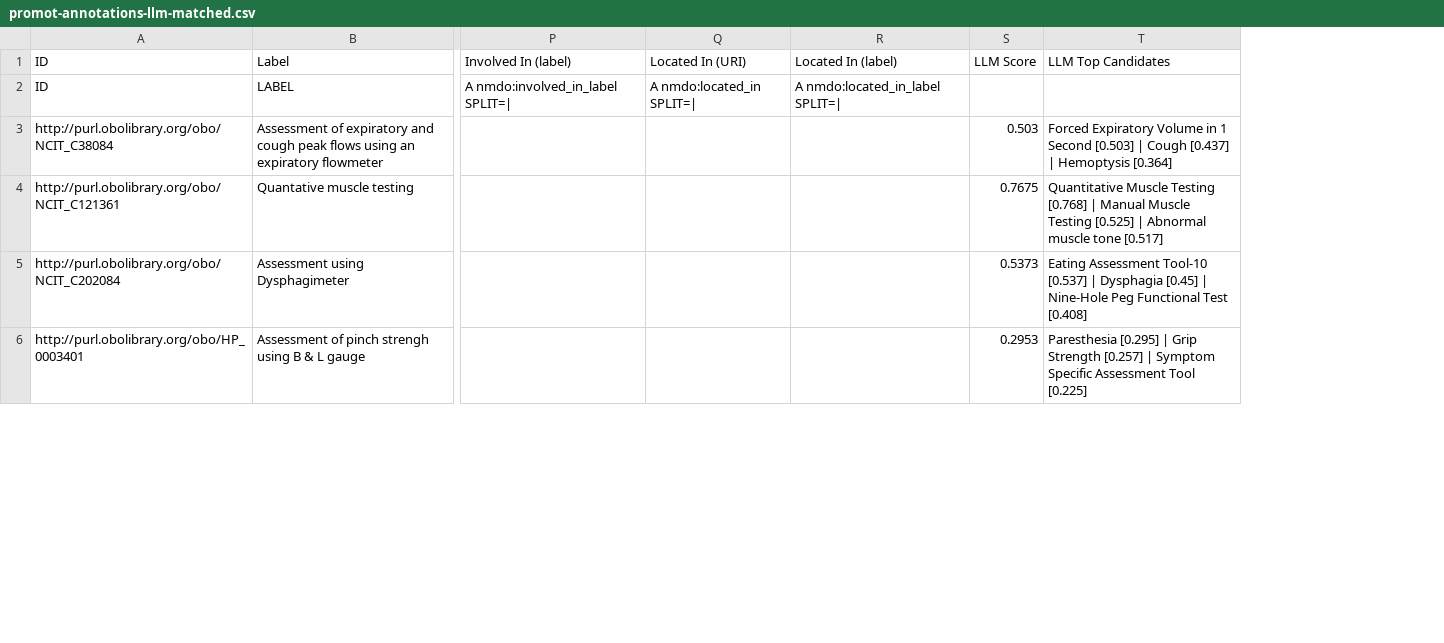
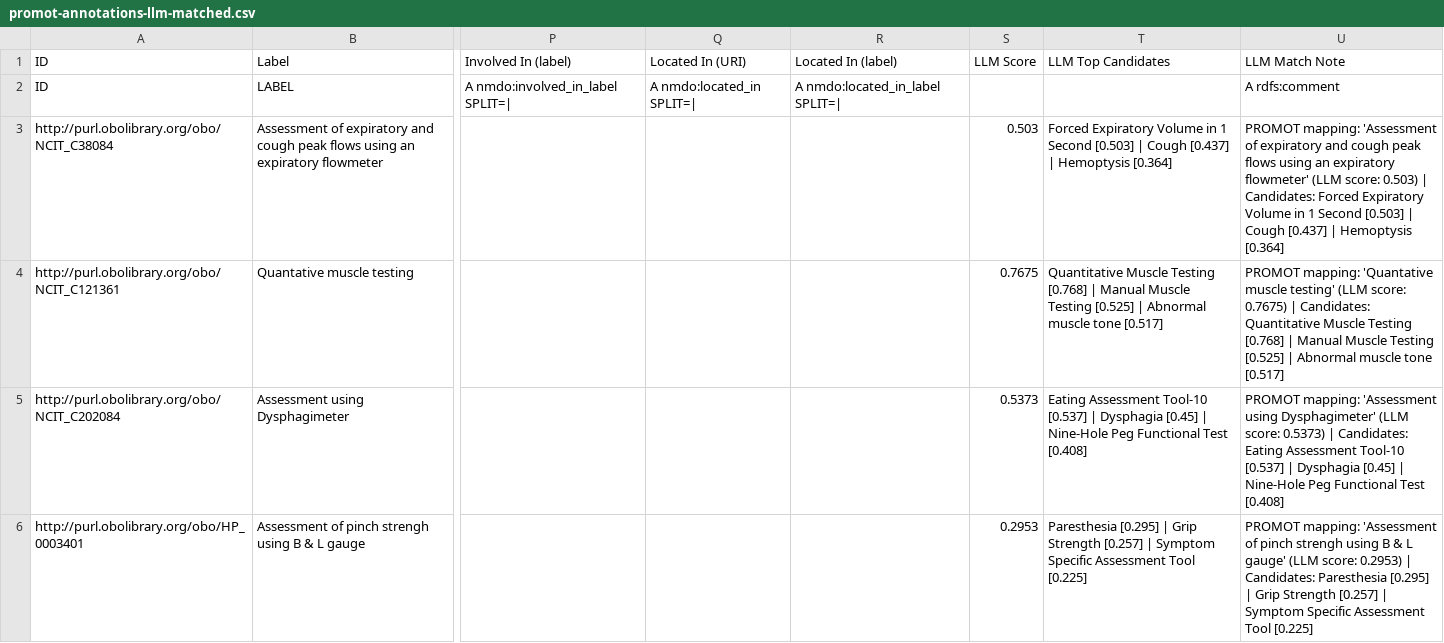
Before and after one commit to NeuromuscularDisease/neuromuscular-disease-ontology, a CSV file: src/templates/promot-annotations-llm-matched.csv, drawn as a sheet; only a part is shown, gaps mark what is left out; the diff names each change by its address in the sheet, - before the commit and + after, or states it on an @@ line.

Commit message:
Fix ROBOT template pipeline: use CURIE-form annotation headers with nmdo prefix

```diff
--- a/src/templates/promot-annotations-llm-matched.csv
+++ b/src/templates/promot-annotations-llm-matched.csv
+column U, rows 1-6: LLM Match Note | A rdfs:comment | PROMOT mapping: 'Assessment of expiratory and cough peak flows using an expiratory flowmeter' (LLM score: 0.503) | Candidates: Forced Expiratory Volume in 1 Second [0.503] | Cough [0.437] | Hemoptysis [0.364] | PROMOT mapping: 'Quantative muscle testing' (LLM score: 0.7675) | Candidates: Quantitative Muscle Testing [0.768] | Manual Muscle Testing [0.525] | Abnormal muscle tone [0.517] | PROMOT mapping: 'Assessment using Dysphagimeter' (LLM score: 0.5373) | Candidates: Eating Assessment Tool-10 [0.537] | Dysphagia [0.45] | Nine-Hole Peg Functional Test [0.408] | PROMOT mapping: 'Assessment of pinch strengh using B & L gauge' (LLM score: 0.2953) | Candidates: Paresthesia [0.295] | Grip Strength [0.257] | Symptom Specific Assessment Tool [0.225]
```
Also changed, not shown: src/templates/promot-annotations-llm-unmatched.csv, 1 other file.
